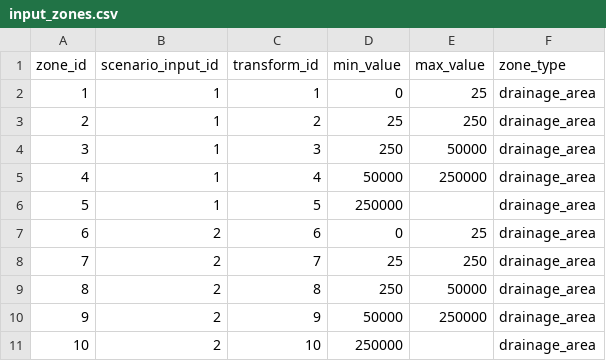
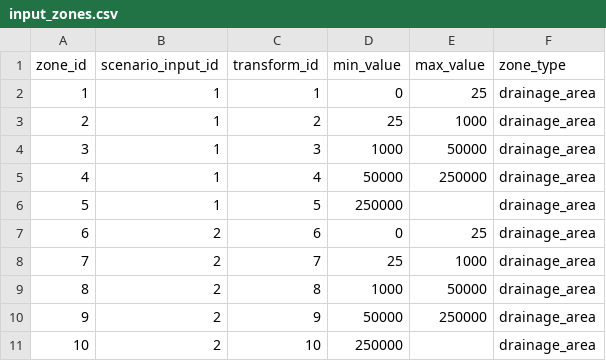
Before and after one commit to Riverscapes/riverscapes-tools, a CSV file: packages/vbet/database/data/intersect/intersect/input_zones.csv, drawn as a sheet.

```diff
--- a/packages/vbet/database/data/intersect/intersect/input_zones.csv
+++ b/packages/vbet/database/data/intersect/intersect/input_zones.csv
@@ -2,4 +2,4 @@ zone_id,scenario_input_id,transform_id,min_value,max_value,zone_type
 1,1,1,0,25,drainage_area
-2,1,2,25,250,drainage_area
-3,1,3,250,50000,drainage_area
+2,1,2,25,1000,drainage_area
+3,1,3,1000,50000,drainage_area
 4,1,4,50000,250000,drainage_area
@@ -7,4 +7,4 @@ zone_id,scenario_input_id,transform_id,min_value,max_value,zone_type
 6,2,6,0,25,drainage_area
-7,2,7,25,250,drainage_area
-8,2,8,250,50000,drainage_area
+7,2,7,25,1000,drainage_area
+8,2,8,1000,50000,drainage_area
 9,2,9,50000,250000,drainage_area
```
Also changed, not shown: packages/vbet/database/data/intersect/intersect/functions.csv.
